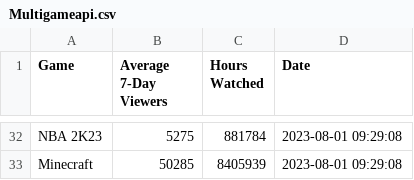
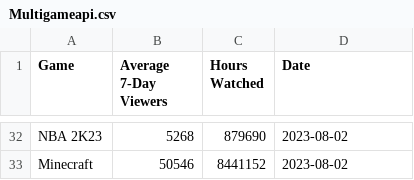
Before and after one commit to orattray/Equity-Research-Scripts-public-, a CSV file: MultiGameStats/Multigameapi.csv, drawn as a sheet; only a part is shown, gaps mark what is left out; the diff covers the shown part only; the diff names each change by its address in the sheet, - before the commit and + after, or states it on an @@ line.

```diff
--- a/MultiGameStats/Multigameapi.csv
+++ b/MultiGameStats/Multigameapi.csv
-B32 (Average 7-Day Viewers): 5275
+B32 (Average 7-Day Viewers): 5268
-C32 (Hours Watched): 881784
+C32 (Hours Watched): 879690
-D32:D33 (Date): 2023-08-01 09:29:08
+D32:D33 (Date): 2023-08-02
-B33 (Average 7-Day Viewers): 50285
+B33 (Average 7-Day Viewers): 50546
-C33 (Hours Watched): 8405939
+C33 (Hours Watched): 8441152
```
Also changed, not shown: 90 edited cells elsewhere in this file, 41 other files.
